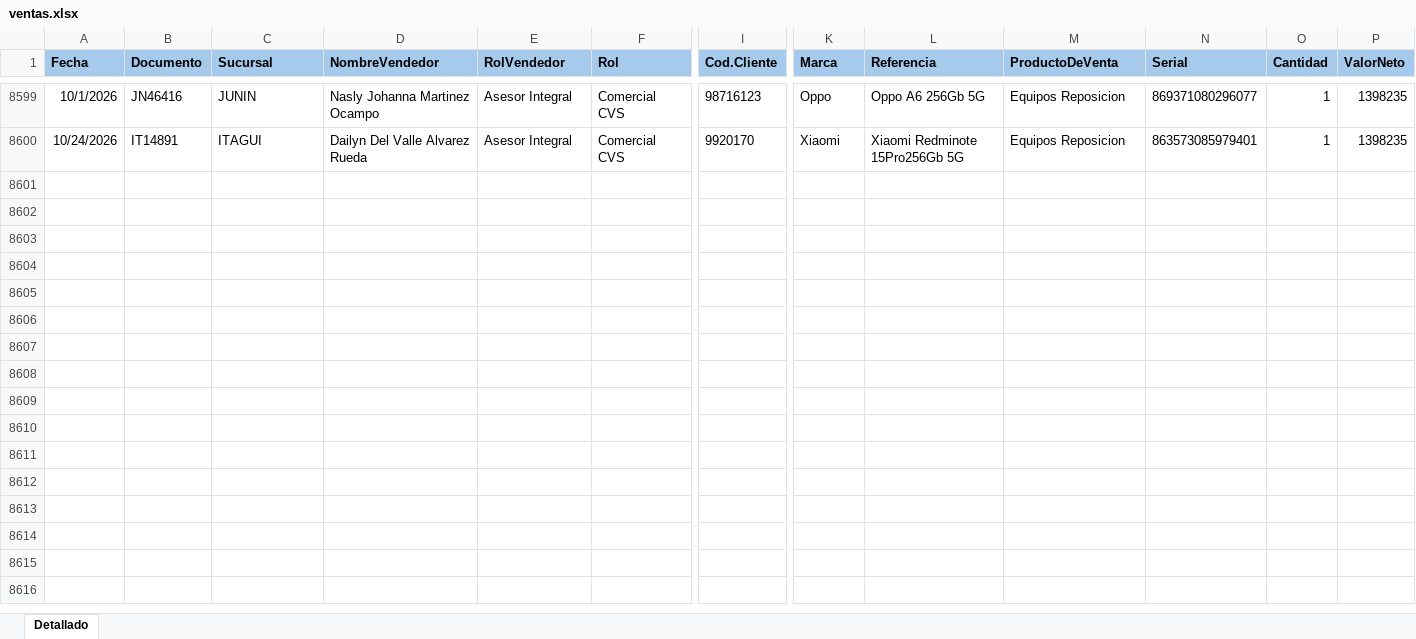
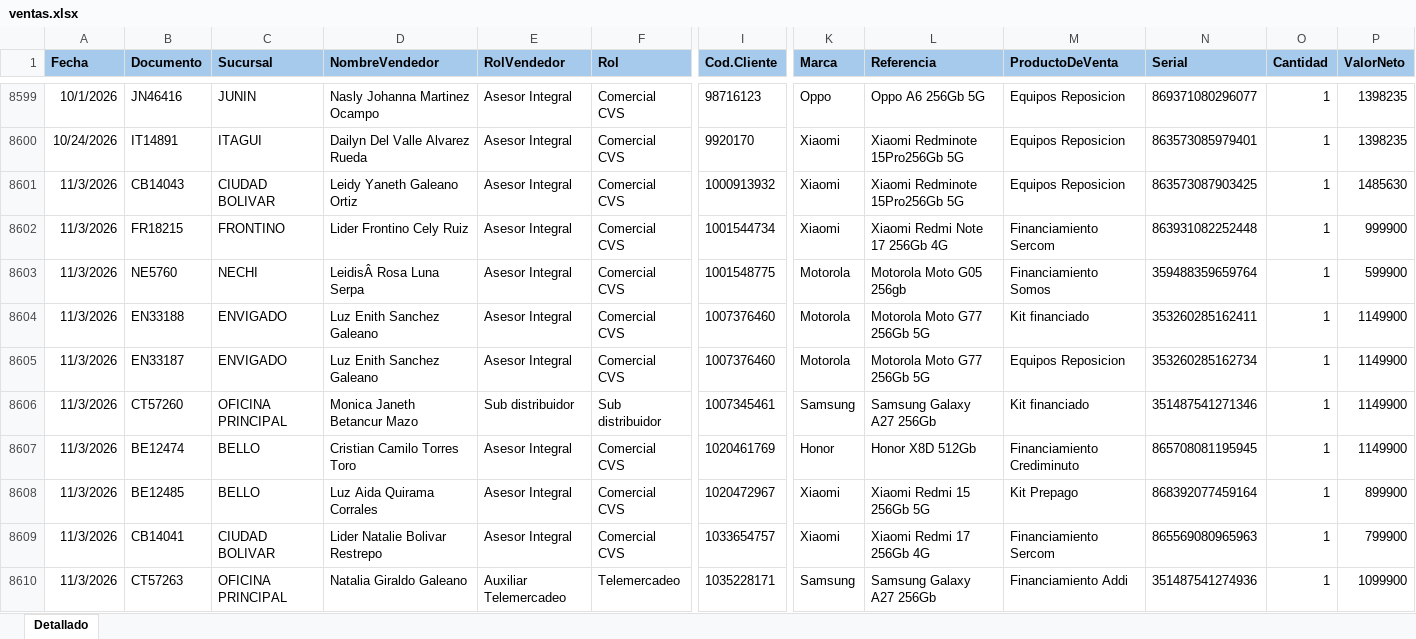
Before and after one commit to Paolam1903/EQUIPOS, an Excel workbook: ventas.xlsx, sheet Detallado, drawn as a sheet; only a part is shown, gaps mark what is left out; values as stored, in another font and other column widths than the file's, no borders; conditional formats not drawn; rows hold the shown columns only; the diff covers the shown part only; the diff names each change by its address in the sheet, - before the commit and + after, or states it on an @@ line.

```diff
--- a/ventas.xlsx (sheet Detallado)
+++ b/ventas.xlsx (sheet Detallado)
+row 8601: 11/3/2026 | CB14043 | CIUDAD BOLIVAR | Leidy Yaneth Galeano Ortiz | Asesor Integral | Comercial CVS | 1000913932 | Xiaomi | Xiaomi Redminote 15Pro256Gb 5G | Equipos Reposicion | 863573087903425 | 1 | 1485630
+row 8602: 11/3/2026 | FR18215 | FRONTINO | Lider Frontino Cely Ruiz | Asesor Integral | Comercial CVS | 1001544734 | Xiaomi | Xiaomi Redmi Note 17 256Gb 4G | Financiamiento Sercom | 863931082252448 | 1 | 999900
+row 8603: 11/3/2026 | NE5760 | NECHI | LeidisÂ Rosa Luna Serpa | Asesor Integral | Comercial CVS | 1001548775 | Motorola | Motorola Moto G05 256gb | Financiamiento Somos | 359488359659764 | 1 | 599900
+row 8604: 11/3/2026 | EN33188 | ENVIGADO | Luz Enith Sanchez Galeano | Asesor Integral | Comercial CVS | 1007376460 | Motorola | Motorola Moto G77 256Gb 5G | Kit financiado | 353260285162411 | 1 | 1149900
+row 8605: 11/3/2026 | EN33187 | ENVIGADO | Luz Enith Sanchez Galeano | Asesor Integral | Comercial CVS | 1007376460 | Motorola | Motorola Moto G77 256Gb 5G | Equipos Reposicion | 353260285162734 | 1 | 1149900
+row 8606: 11/3/2026 | CT57260 | OFICINA PRINCIPAL | Monica Janeth Betancur Mazo | Sub distribuidor | Sub distribuidor | 1007345461 | Samsung | Samsung Galaxy A27 256Gb | Kit financiado | 351487541271346 | 1 | 1149900
+row 8607: 11/3/2026 | BE12474 | BELLO | Cristian Camilo Torres Toro | Asesor Integral | Comercial CVS | 1020461769 | Honor | Honor X8D 512Gb | Financiamiento Crediminuto | 865708081195945 | 1 | 1149900
+row 8608: 11/3/2026 | BE12485 | BELLO | Luz Aida Quirama Corrales | Asesor Integral | Comercial CVS | 1020472967 | Xiaomi | Xiaomi Redmi 15 256Gb 5G | Kit Prepago | 868392077459164 | 1 | 899900
+row 8609: 11/3/2026 | CB14041 | CIUDAD BOLIVAR | Lider Natalie Bolivar Restrepo | Asesor Integral | Comercial CVS | 1033654757 | Xiaomi | Xiaomi Redmi 17 256Gb 4G | Financiamiento Sercom | 865569080965963 | 1 | 799900
+row 8610: 11/3/2026 | CT57263 | OFICINA PRINCIPAL | Natalia Giraldo Galeano | Auxiliar Telemercadeo | Telemercadeo | 1035228171 | Samsung | Samsung Galaxy A27 256Gb | Financiamiento Addi | 351487541274936 | 1 | 1099900
```
Also changed, not shown: 80 added rows elsewhere in this sheet, 1 other file.
